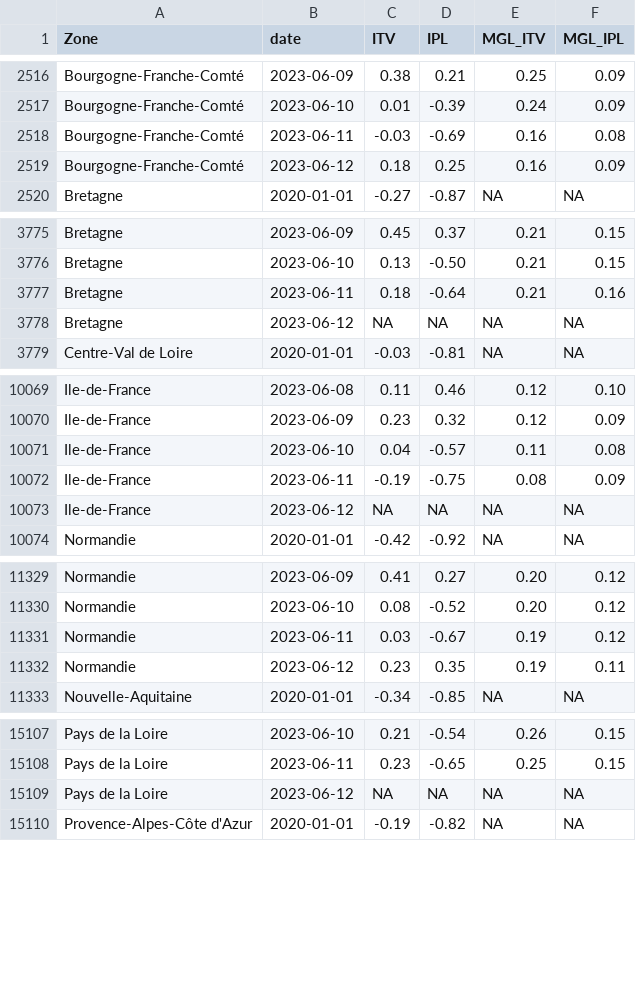
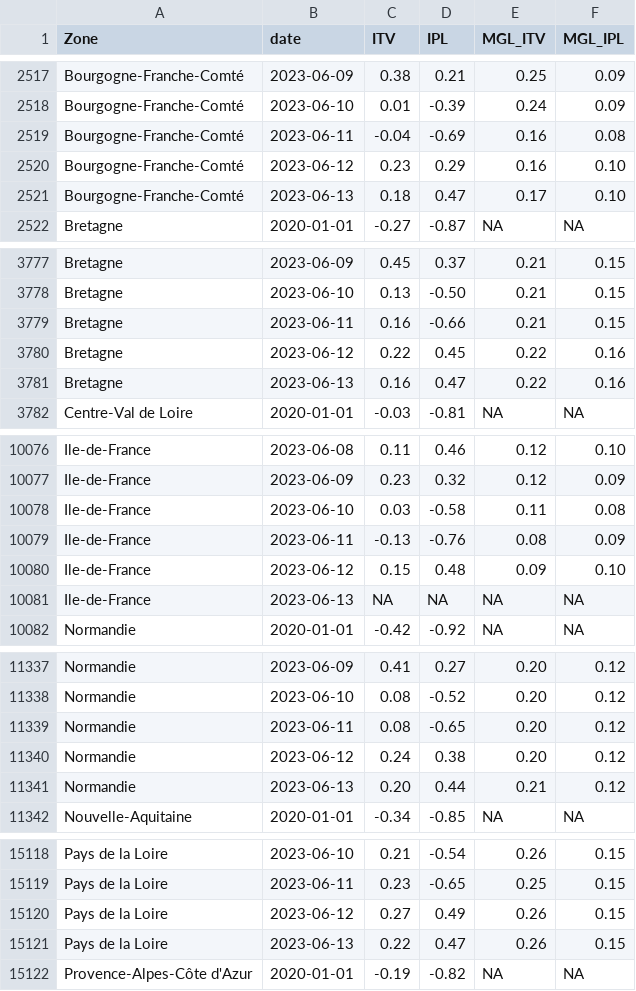
Before and after one commit to CEREMA/data-trafic, a CSV file: fr/latest.csv, drawn as a sheet; only a part is shown, gaps mark what is left out; the diff covers the shown part only.

```diff
--- a/fr/latest.csv
+++ b/fr/latest.csv
@@ -2517,4 +2518,5 @@ Bourgogne-Franche-Comté,2023-06-09,0.38,0.21,0.25,0.09
 Bourgogne-Franche-Comté,2023-06-10,0.01,-0.39,0.24,0.09
-Bourgogne-Franche-Comté,2023-06-11,-0.03,-0.69,0.16,0.08
-Bourgogne-Franche-Comté,2023-06-12,0.18,0.25,0.16,0.09
+Bourgogne-Franche-Comté,2023-06-11,-0.04,-0.69,0.16,0.08
+Bourgogne-Franche-Comté,2023-06-12,0.23,0.29,0.16,0.10
+Bourgogne-Franche-Comté,2023-06-13,0.18,0.47,0.17,0.10
 Bretagne,2020-01-01,-0.27,-0.87,NA,NA
@@ -3776,4 +3778,5 @@ Bretagne,2023-06-09,0.45,0.37,0.21,0.15
 Bretagne,2023-06-10,0.13,-0.50,0.21,0.15
-Bretagne,2023-06-11,0.18,-0.64,0.21,0.16
-Bretagne,2023-06-12,NA,NA,NA,NA
+Bretagne,2023-06-11,0.16,-0.66,0.21,0.15
+Bretagne,2023-06-12,0.22,0.45,0.22,0.16
+Bretagne,2023-06-13,0.16,0.47,0.22,0.16
 Centre-Val de Loire,2020-01-01,-0.03,-0.81,NA,NA
@@ -10070,5 +10077,6 @@ Ile-de-France,2023-06-08,0.11,0.46,0.12,0.10
 Ile-de-France,2023-06-09,0.23,0.32,0.12,0.09
-Ile-de-France,2023-06-10,0.04,-0.57,0.11,0.08
-Ile-de-France,2023-06-11,-0.19,-0.75,0.08,0.09
-Ile-de-France,2023-06-12,NA,NA,NA,NA
+Ile-de-France,2023-06-10,0.03,-0.58,0.11,0.08
+Ile-de-France,2023-06-11,-0.13,-0.76,0.08,0.09
+Ile-de-France,2023-06-12,0.15,0.48,0.09,0.10
+Ile-de-France,2023-06-13,NA,NA,NA,NA
 Normandie,2020-01-01,-0.42,-0.92,NA,NA
@@ -11330,4 +11338,5 @@ Normandie,2023-06-09,0.41,0.27,0.20,0.12
 Normandie,2023-06-10,0.08,-0.52,0.20,0.12
-Normandie,2023-06-11,0.03,-0.67,0.19,0.12
-Normandie,2023-06-12,0.23,0.35,0.19,0.11
+Normandie,2023-06-11,0.08,-0.65,0.20,0.12
+Normandie,2023-06-12,0.24,0.38,0.20,0.12
+Normandie,2023-06-13,0.20,0.44,0.21,0.12
 Nouvelle-Aquitaine,2020-01-01,-0.34,-0.85,NA,NA
@@ -15108,3 +15119,4 @@ Pays de la Loire,2023-06-10,0.21,-0.54,0.26,0.15
 Pays de la Loire,2023-06-11,0.23,-0.65,0.25,0.15
-Pays de la Loire,2023-06-12,NA,NA,NA,NA
+Pays de la Loire,2023-06-12,0.27,0.49,0.26,0.15
+Pays de la Loire,2023-06-13,0.22,0.47,0.26,0.15
 Provence-Alpes-Côte d'Azur,2020-01-01,-0.19,-0.82,NA,NA
```
Also changed, not shown: 8 added rows and 11 edited cells elsewhere in this file, collectivites/paris_brut_latest.csv, collectivites/paris_latest.csv, 2 other files.
